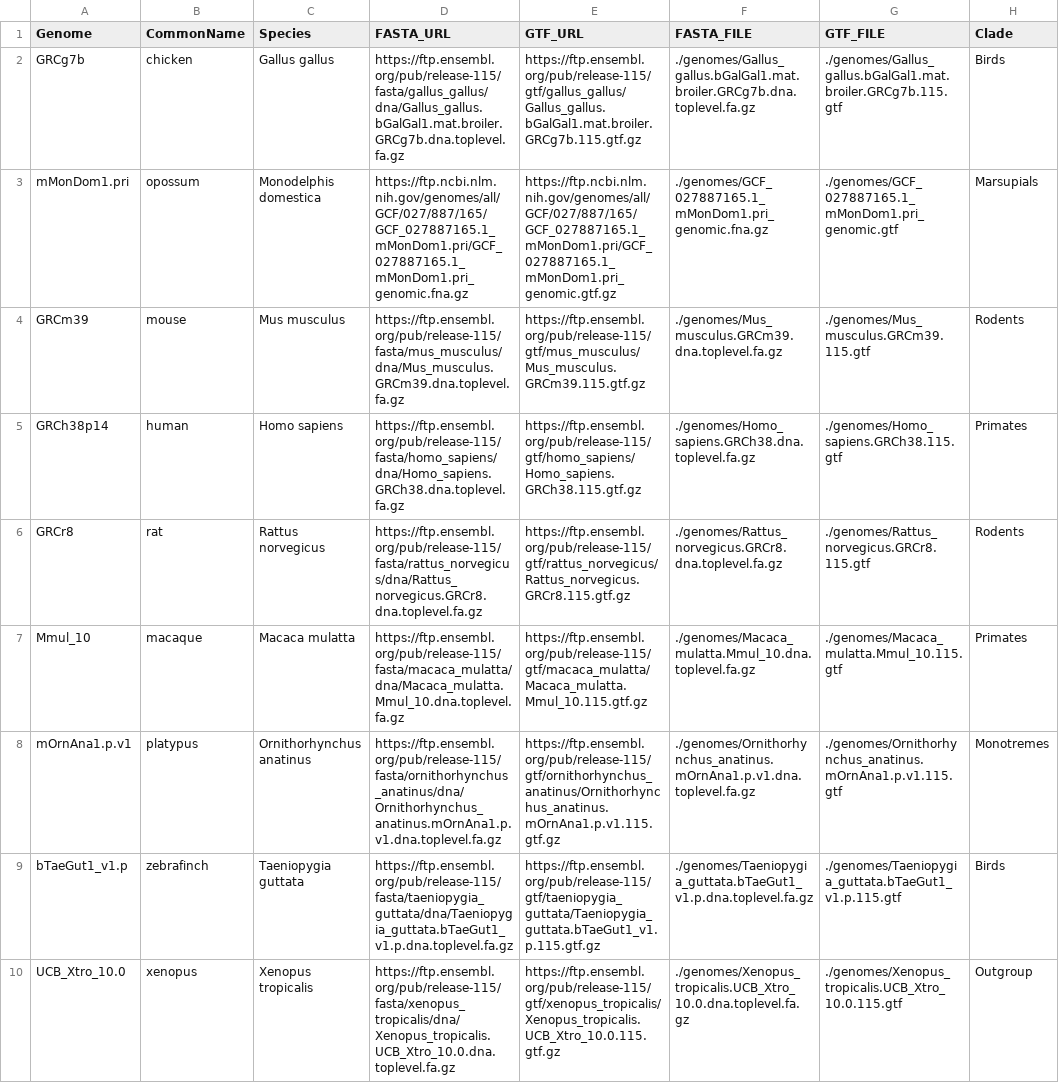
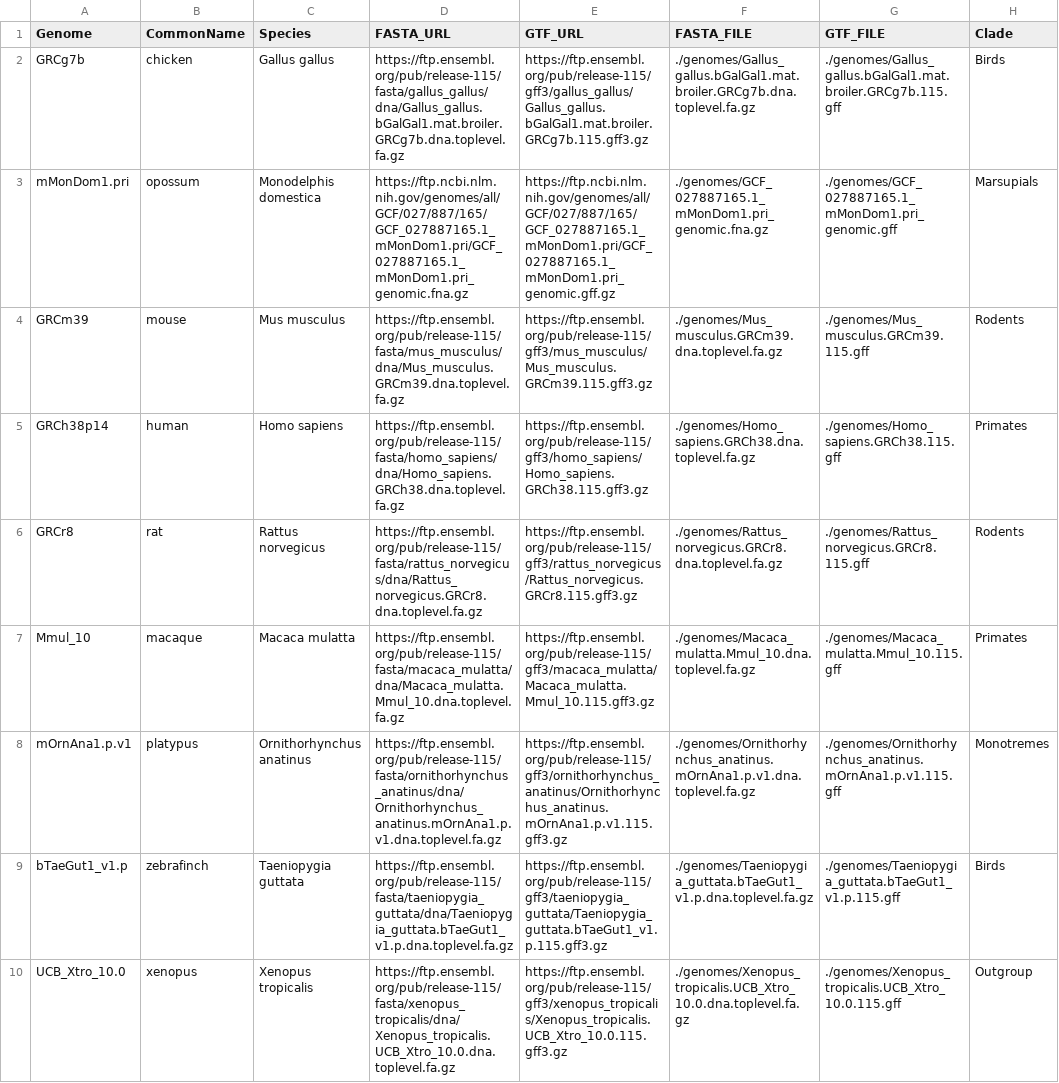
Before and after one commit to bmskinner/zfy_splicing, a CSV file: metadata/genomes.csv, drawn as a sheet; only a part is shown; the diff covers the shown part only; the diff names each change by its address in the sheet, - before the commit and + after, or states it on an @@ line.

```diff
--- a/metadata/genomes.csv
+++ b/metadata/genomes.csv
-E2 (GTF_URL): https://ftp.ensembl.org/pub/release-115/gtf/gallus_gallus/Gallus_gallus.bGalGal1.mat.broiler.GRCg7b.115.gtf.gz
+E2 (GTF_URL): https://ftp.ensembl.org/pub/release-115/gff3/gallus_gallus/Gallus_gallus.bGalGal1.mat.broiler.GRCg7b.115.gff3.gz
-G2 (GTF_FILE): ./genomes/Gallus_gallus.bGalGal1.mat.broiler.GRCg7b.115.gtf
+G2 (GTF_FILE): ./genomes/Gallus_gallus.bGalGal1.mat.broiler.GRCg7b.115.gff
-E3 (GTF_URL): https://ftp.ncbi.nlm.nih.gov/genomes/all/GCF/027/887/165/GCF_027887165.1_mMonDom1.pri/GCF_027887165.1_mMonDom1.pri_genomic.gtf.gz
+E3 (GTF_URL): https://ftp.ncbi.nlm.nih.gov/genomes/all/GCF/027/887/165/GCF_027887165.1_mMonDom1.pri/GCF_027887165.1_mMonDom1.pri_genomic.gff.gz
-G3 (GTF_FILE): ./genomes/GCF_027887165.1_mMonDom1.pri_genomic.gtf
+G3 (GTF_FILE): ./genomes/GCF_027887165.1_mMonDom1.pri_genomic.gff
-E4 (GTF_URL): https://ftp.ensembl.org/pub/release-115/gtf/mus_musculus/Mus_musculus.GRCm39.115.gtf.gz
+E4 (GTF_URL): https://ftp.ensembl.org/pub/release-115/gff3/mus_musculus/Mus_musculus.GRCm39.115.gff3.gz
-G4 (GTF_FILE): ./genomes/Mus_musculus.GRCm39.115.gtf
+G4 (GTF_FILE): ./genomes/Mus_musculus.GRCm39.115.gff
-E5 (GTF_URL): https://ftp.ensembl.org/pub/release-115/gtf/homo_sapiens/Homo_sapiens.GRCh38.115.gtf.gz
+E5 (GTF_URL): https://ftp.ensembl.org/pub/release-115/gff3/homo_sapiens/Homo_sapiens.GRCh38.115.gff3.gz
-G5 (GTF_FILE): ./genomes/Homo_sapiens.GRCh38.115.gtf
+G5 (GTF_FILE): ./genomes/Homo_sapiens.GRCh38.115.gff
-E6 (GTF_URL): https://ftp.ensembl.org/pub/release-115/gtf/rattus_norvegicus/Rattus_norvegicus.GRCr8.115.gtf.gz
+E6 (GTF_URL): https://ftp.ensembl.org/pub/release-115/gff3/rattus_norvegicus/Rattus_norvegicus.GRCr8.115.gff3.gz
-G6 (GTF_FILE): ./genomes/Rattus_norvegicus.GRCr8.115.gtf
+G6 (GTF_FILE): ./genomes/Rattus_norvegicus.GRCr8.115.gff
-E7 (GTF_URL): https://ftp.ensembl.org/pub/release-115/gtf/macaca_mulatta/Macaca_mulatta.Mmul_10.115.gtf.gz
+E7 (GTF_URL): https://ftp.ensembl.org/pub/release-115/gff3/macaca_mulatta/Macaca_mulatta.Mmul_10.115.gff3.gz
-G7 (GTF_FILE): ./genomes/Macaca_mulatta.Mmul_10.115.gtf
+G7 (GTF_FILE): ./genomes/Macaca_mulatta.Mmul_10.115.gff
-E8 (GTF_URL): https://ftp.ensembl.org/pub/release-115/gtf/ornithorhynchus_anatinus/Ornithorhynchus_anatinus.mOrnAna1.p.v1.115.gtf.gz
+E8 (GTF_URL): https://ftp.ensembl.org/pub/release-115/gff3/ornithorhynchus_anatinus/Ornithorhynchus_anatinus.mOrnAna1.p.v1.115.gff3.gz
-G8 (GTF_FILE): ./genomes/Ornithorhynchus_anatinus.mOrnAna1.p.v1.115.gtf
+G8 (GTF_FILE): ./genomes/Ornithorhynchus_anatinus.mOrnAna1.p.v1.115.gff
-E9 (GTF_URL): https://ftp.ensembl.org/pub/release-115/gtf/taeniopygia_guttata/Taeniopygia_guttata.bTaeGut1_v1.p.115.gtf.gz
+E9 (GTF_URL): https://ftp.ensembl.org/pub/release-115/gff3/taeniopygia_guttata/Taeniopygia_guttata.bTaeGut1_v1.p.115.gff3.gz
-G9 (GTF_FILE): ./genomes/Taeniopygia_guttata.bTaeGut1_v1.p.115.gtf
+G9 (GTF_FILE): ./genomes/Taeniopygia_guttata.bTaeGut1_v1.p.115.gff
-E10 (GTF_URL): https://ftp.ensembl.org/pub/release-115/gtf/xenopus_tropicalis/Xenopus_tropicalis.UCB_Xtro_10.0.115.gtf.gz
+E10 (GTF_URL): https://ftp.ensembl.org/pub/release-115/gff3/xenopus_tropicalis/Xenopus_tropicalis.UCB_Xtro_10.0.115.gff3.gz
-G10 (GTF_FILE): ./genomes/Xenopus_tropicalis.UCB_Xtro_10.0.115.gtf
+G10 (GTF_FILE): ./genomes/Xenopus_tropicalis.UCB_Xtro_10.0.115.gff
```
Also changed, not shown: 1 added row, 1 removed row and 24 edited cells elsewhere in this file, metadata/gene_ids.csv, 2 other files.
